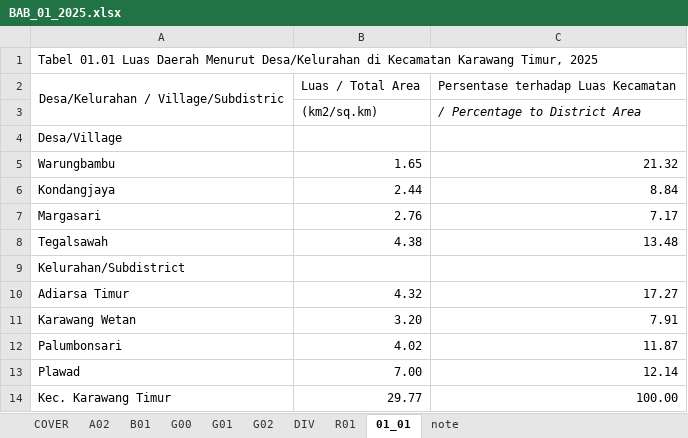
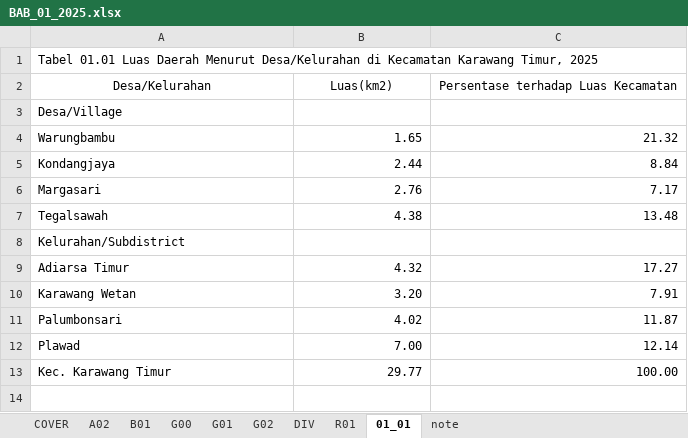
Before and after one commit to diorz38/designcraft, an Excel workbook: plan/pubgen/samples/BAB_01_2025.xlsx, sheet 01_01, drawn as a sheet; values as stored, in another font and other column widths than the file's, no borders; removed rows and columns are numbered as before the commit, all else as after; the diff names each change by its address in the sheet, - before the commit and + after, or states it on an @@ line.

Commit message:
update sample file

```diff
--- a/plan/pubgen/samples/BAB_01_2025.xlsx (sheet 01_01)
+++ b/plan/pubgen/samples/BAB_01_2025.xlsx (sheet 01_01)
-row 2: Desa/Kelurahan / Village/Subdistric | Luas / Total Area | Persentase terhadap Luas Kecamatan
-row 3:  | (km2/sq.km) | / Percentage to District Area
+row 2: Desa/Kelurahan | Luas(km2) | Persentase terhadap Luas Kecamatan
```
Also changed, not shown: 1 other file.
